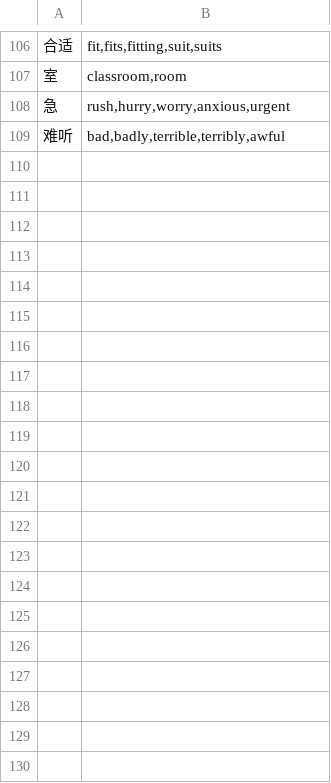
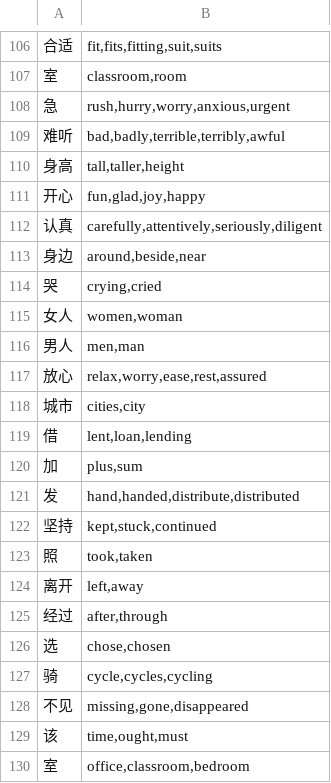
Before and after one commit to alvinyu20/hsk-path, a TSV file: content/gloss-synonyms.tsv, drawn as a sheet; only a part is shown, gaps mark what is left out.

```diff
--- a/content/gloss-synonyms.tsv
+++ b/content/gloss-synonyms.tsv
@@ -109 +109,22 @@
 难听	bad,badly,terrible,terribly,awful
+身高	tall,taller,height
+开心	fun,glad,joy,happy
+认真	carefully,attentively,seriously,diligent
+身边	around,beside,near
+哭	crying,cried
+女人	women,woman
+男人	men,man
+放心	relax,worry,ease,rest,assured
+城市	cities,city
+借	lent,loan,lending
+加	plus,sum
+发	hand,handed,distribute,distributed
+坚持	kept,stuck,continued
+照	took,taken
+离开	left,away
+经过	after,through
+选	chose,chosen
+骑	cycle,cycles,cycling
+不见	missing,gone,disappeared
+该	time,ought,must
+室	office,classroom,bedroom
```
Also changed, not shown: content/lexicon-split.tsv, content/lexicon-words.tsv, 10 other files.
